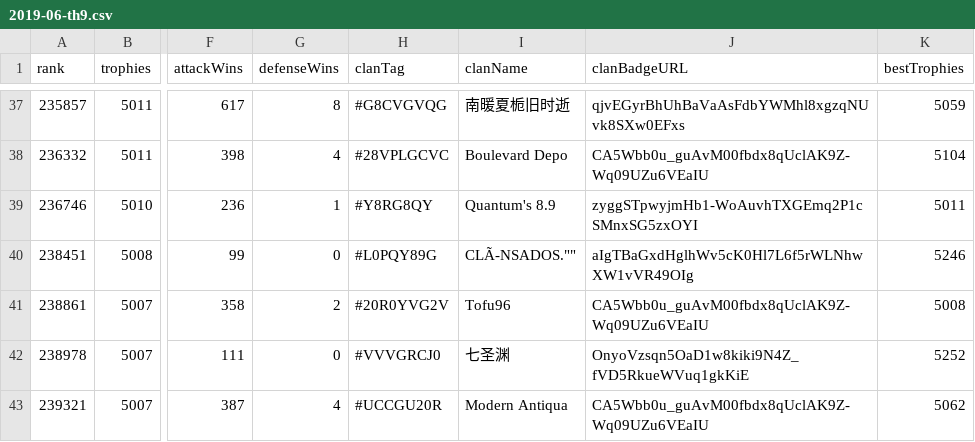
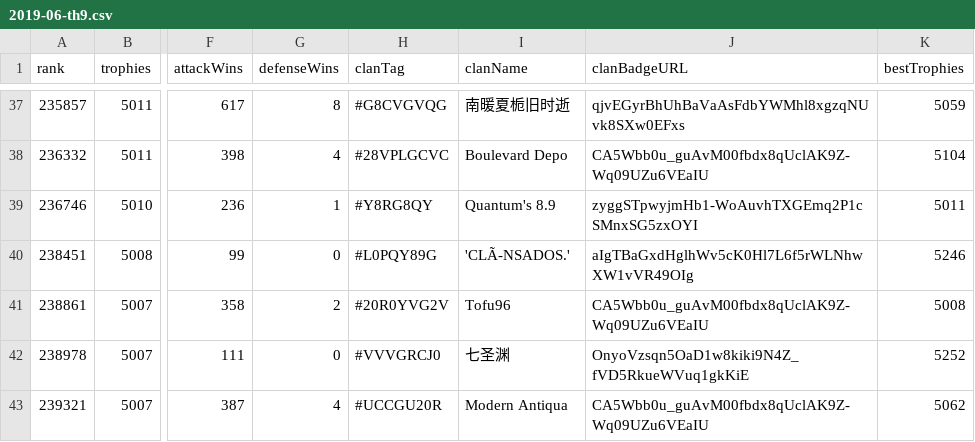
Before and after one commit to doodspav/LegendLeagueSeasons, a CSV file: CSV/2019-06/2019-06-th9.csv, drawn as a sheet; only a part is shown, gaps mark what is left out; the diff names each change by its address in the sheet, - before the commit and + after, or states it on an @@ line.

Commit message:
Update 2019-06-th9.csv

```diff
--- a/CSV/2019-06/2019-06-th9.csv
+++ b/CSV/2019-06/2019-06-th9.csv
-I40 (clanName): CLÃ-NSADOS.""
+I40 (clanName): 'CLÃ-NSADOS.'
```
